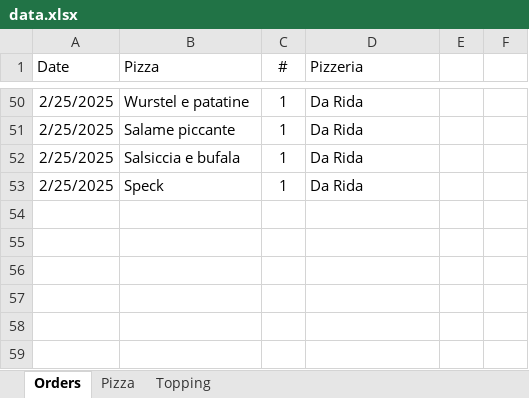
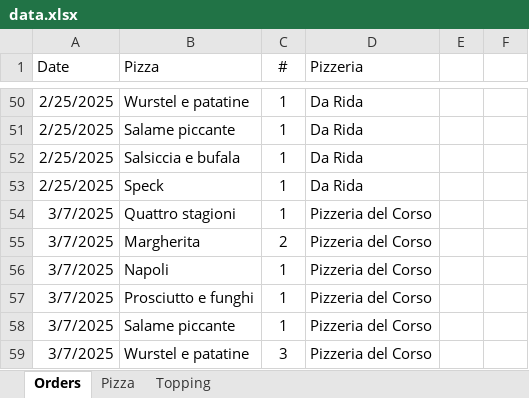
Before and after one commit to Luca-Pozzi/pizza_chart, an Excel workbook: data/data.xlsx, sheet Orders, drawn as a sheet; only a part is shown, gaps mark what is left out; values as stored, in another font and other column widths than the file's, no borders; conditional formats and table styles not drawn; the diff names each change by its address in the sheet, - before the commit and + after, or states it on an @@ line.

Commit message:
update data and charts

```diff
--- a/data/data.xlsx (sheet Orders)
+++ b/data/data.xlsx (sheet Orders)
+row 54: 3/7/2025 | Quattro stagioni | 1 | Pizzeria del Corso
+row 55: 3/7/2025 | Margherita | 2 | Pizzeria del Corso
+row 56: 3/7/2025 | Napoli | 1 | Pizzeria del Corso
+row 57: 3/7/2025 | Prosciutto e funghi | 1 | Pizzeria del Corso
+row 58: 3/7/2025 | Salame piccante | 1 | Pizzeria del Corso
+row 59: 3/7/2025 | Wurstel e patatine | 3 | Pizzeria del Corso
```
Also changed, not shown: sheet Pizza, 8 other files.
